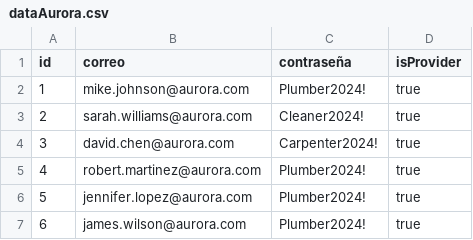
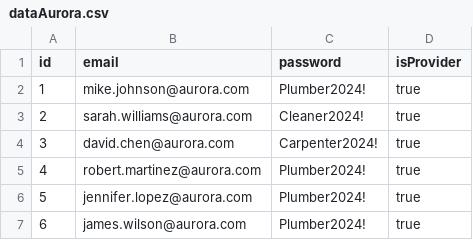
Before and after one commit to Xixigv/Door2Door, a CSV file: src/data/dataAurora.csv, drawn as a sheet; only a part is shown.

Commit message:
New Data added, bulk insert for aurora added

```diff
--- a/src/data/dataAurora.csv
+++ b/src/data/dataAurora.csv
@@ -1,2 +1,2 @@
-id,correo,contraseña,isProvider
+id,email,password,isProvider
 1,mike.johnson@aurora.com,Plumber2024!,true
```
Also changed, not shown: 6 other files.
